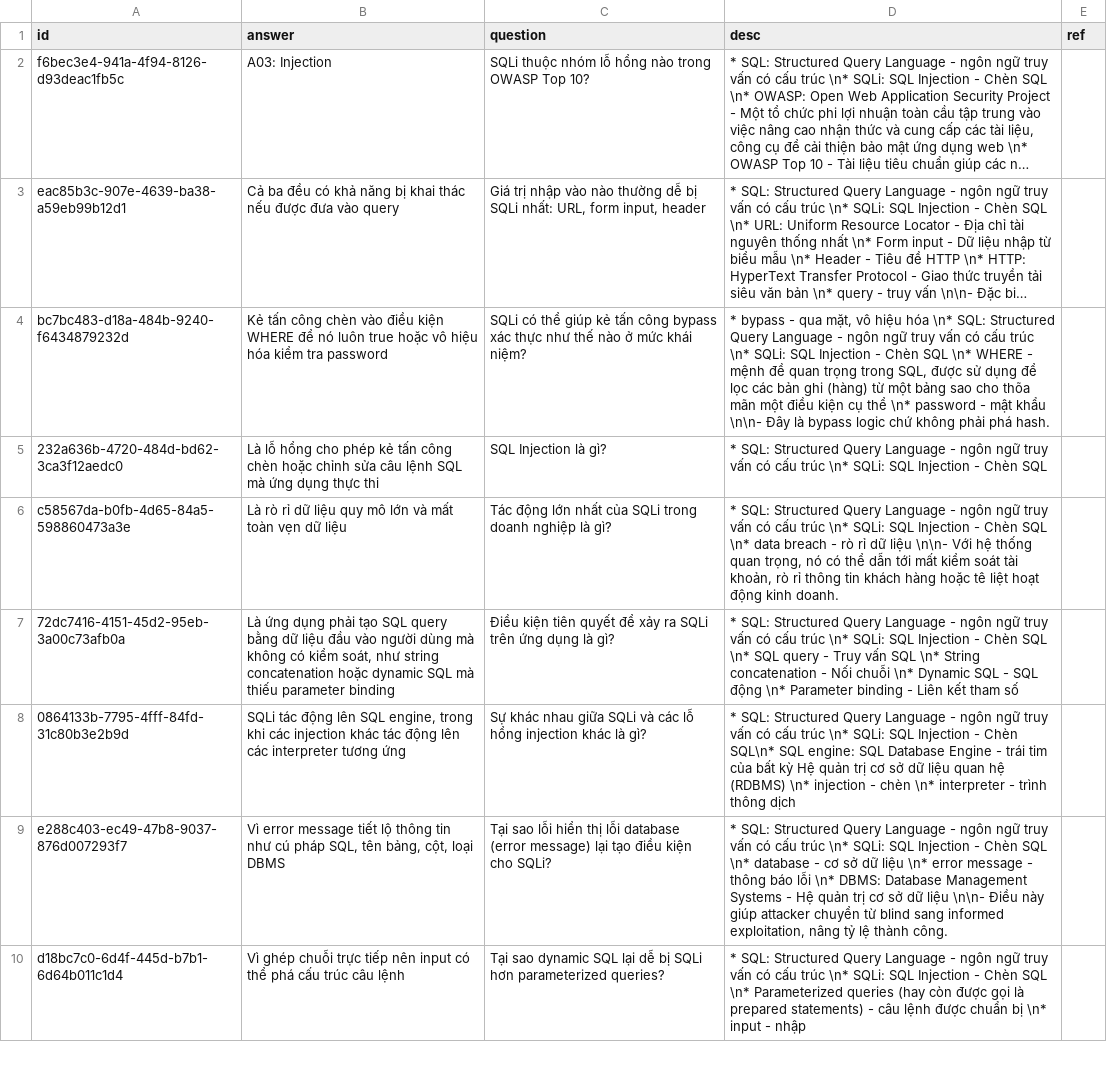
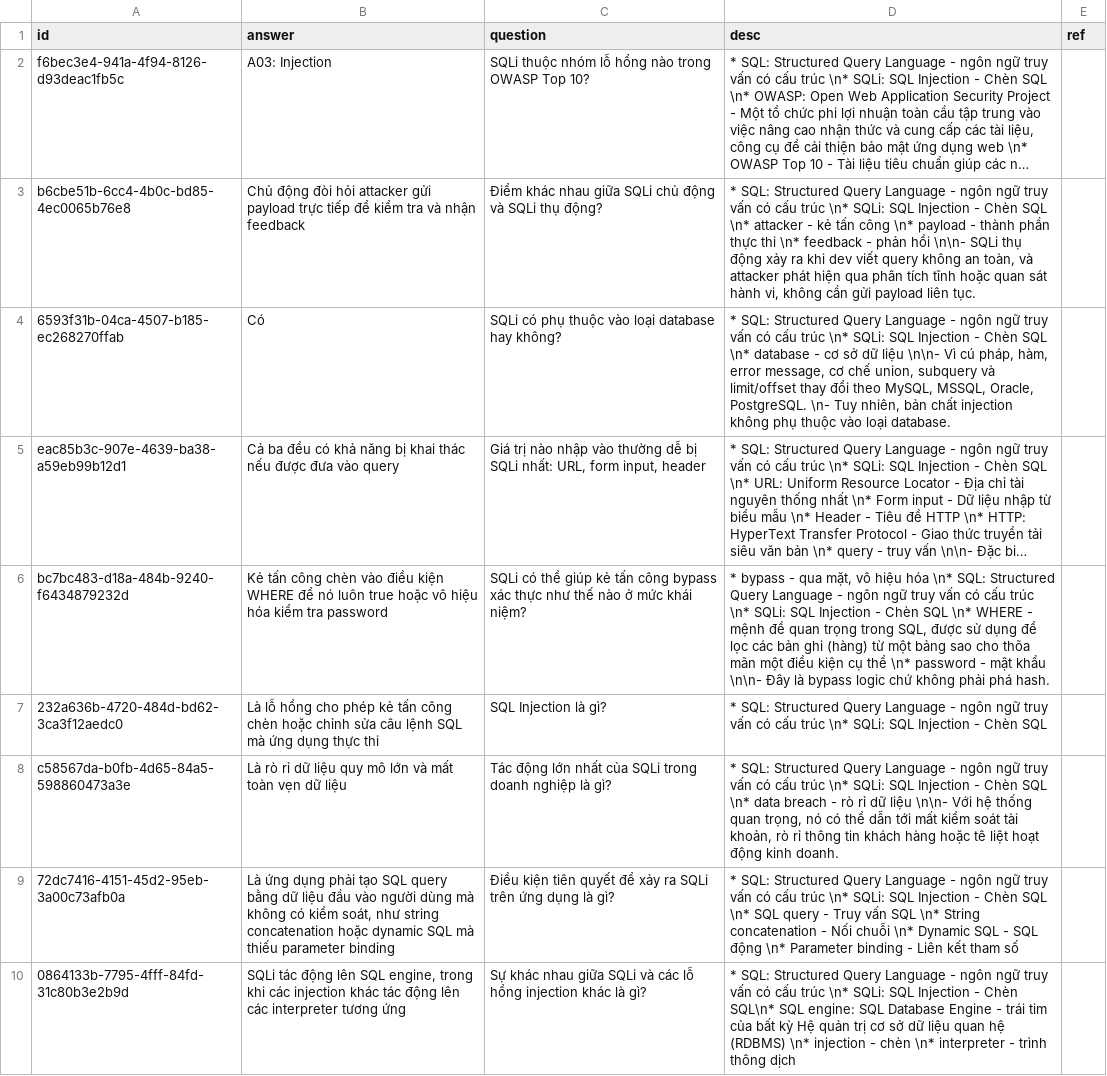
Before and after one commit to a7612/flashcard-resN, a CSV file: questions/vi - fcs - sql injection.csv, drawn as a sheet; only a part is shown; the shorter side is filled out with more unchanged rows; long unchanged cells end in …; addresses are those after the commit; the diff names each change by its address in the sheet, - before the commit and + after, or states it on an @@ line.

```diff
--- a/questions/vi - fcs - sql injection.csv
+++ b/questions/vi - fcs - sql injection.csv
+row 3: b6cbe51b-6cc4-4b0c-bd85-4ec0065b76e8 | Chủ động đòi hỏi attacker gửi payload trực tiếp để kiểm tra và nhận feedback | Điểm khác nhau giữa SQLi chủ động và SQLi thụ động? | * SQL: Structured Query Language - ngôn ngữ truy vấn có cấu trúc \n* SQLi: SQL Injection - Chèn SQL \n* attacker - kẻ tấn công \n* payload - thành phần thực thi \n* feedback - phản hồi \n\n- SQLi thụ động xảy ra khi dev viết query không an toàn, và attacker phát hiện qua phân tích tĩnh hoặc quan sát hành vi, không cần gửi payload liên tục.
+row 4: 6593f31b-04ca-4507-b185-ec268270ffab | Có | SQLi có phụ thuộc vào loại database hay không? | * SQL: Structured Query Language - ngôn ngữ truy vấn có cấu trúc \n* SQLi: SQL Injection - Chèn SQL \n* database - cơ sở dữ liệu \n\n- Vì cú pháp, hàm, error message, cơ chế union, subquery và limit/offset thay đổi theo MySQL, MSSQL, Oracle, PostgreSQL. \n- Tuy nhiên, bản chất injection không phụ thuộc vào loại database.
-C5 (question): Giá trị nhập vào nào thường dễ…
+C5 (question): Giá trị nào nhập vào thường dễ…
```
Also changed, not shown: 1 other file.
